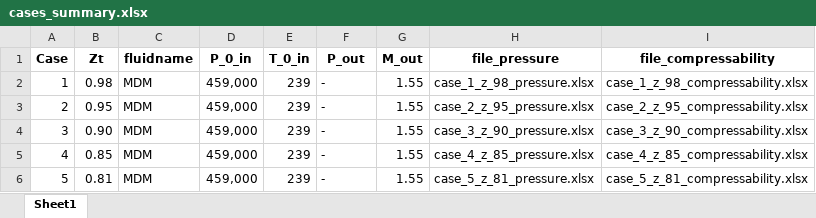
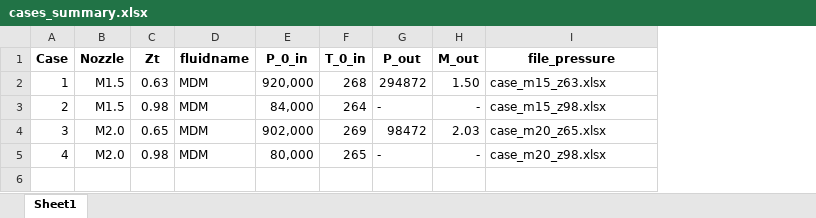
Before and after one commit to turbo-sim/nozzle-hyperbolic, an Excel workbook: validation_cases/Spinelli2019/cases_summary.xlsx, sheet Sheet1, drawn as a sheet; values as stored, in another font and other column widths than the file's, no borders; removed rows and columns are numbered as before the commit, all else as after; the diff names each change by its address in the sheet, - before the commit and + after, or states it on an @@ line.

Commit message:
New data from Spinelli2019

```diff
--- a/validation_cases/Spinelli2019/cases_summary.xlsx (sheet Sheet1)
+++ b/validation_cases/Spinelli2019/cases_summary.xlsx (sheet Sheet1)
+column B (Nozzle), rows 2-5: M1.5 | M1.5 | M2.0 | M2.0
-column I (file_compressability), rows 2-5: case_1_z_98_compressability.xlsx | case_2_z_95_compressability.xlsx | case_3_z_90_compressability.xlsx | case_4_z_85_compressability.xlsx
-C2 (Zt): 0.98
+C2 (Zt): 0.63
-E2 (P_0_in): 459,000
+E2 (P_0_in): 920,000
-F2 (T_0_in): 239
+F2 (T_0_in): 268
-G2 (P_out): -
+G2 (P_out): 294872
-H2 (M_out): 1.55
+H2 (M_out): 1.50
-I2 (file_pressure): case_1_z_98_pressure.xlsx
+I2 (file_pressure): case_m15_z63.xlsx
-C3 (Zt): 0.95
+C3 (Zt): 0.98
-E3 (P_0_in): 459,000
+E3 (P_0_in): 84,000
-F3 (T_0_in): 239
+F3 (T_0_in): 264
-H3 (M_out): 1.55
+H3 (M_out): -
-I3 (file_pressure): case_2_z_95_pressure.xlsx
+I3 (file_pressure): case_m15_z98.xlsx
-C4 (Zt): 0.90
+C4 (Zt): 0.65
-E4 (P_0_in): 459,000
+E4 (P_0_in): 902,000
-F4 (T_0_in): 239
+F4 (T_0_in): 269
-G4 (P_out): -
+G4 (P_out): 98472
-H4 (M_out): 1.55
+H4 (M_out): 2.03
-I4 (file_pressure): case_3_z_90_pressure.xlsx
+I4 (file_pressure): case_m20_z65.xlsx
-C5 (Zt): 0.85
+C5 (Zt): 0.98
-E5 (P_0_in): 459,000
+E5 (P_0_in): 80,000
-F5 (T_0_in): 239
+F5 (T_0_in): 265
-H5 (M_out): 1.55
+H5 (M_out): -
-I5 (file_pressure): case_4_z_85_pressure.xlsx
+I5 (file_pressure): case_m20_z98.xlsx
-row 6: 5 | 0.81 | MDM | 459,000 | 239 | - | 1.55 | case_5_z_81_pressure.xlsx | case_5_z_81_compressability.xlsx
```
Also changed, not shown: 14 other files.
